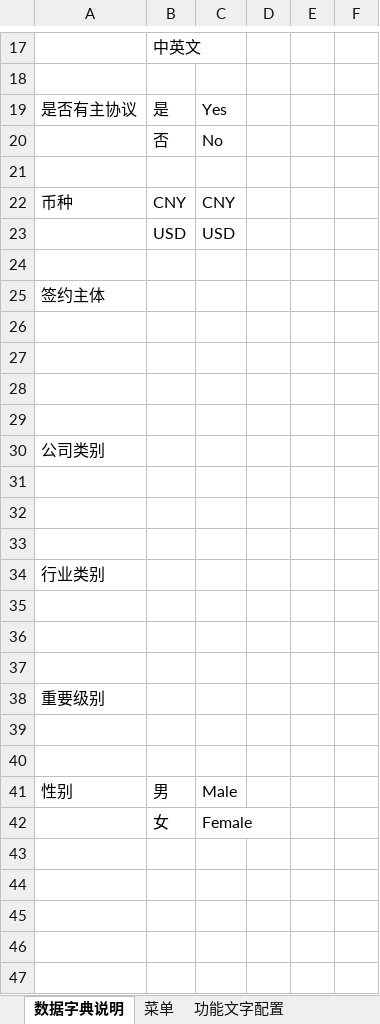
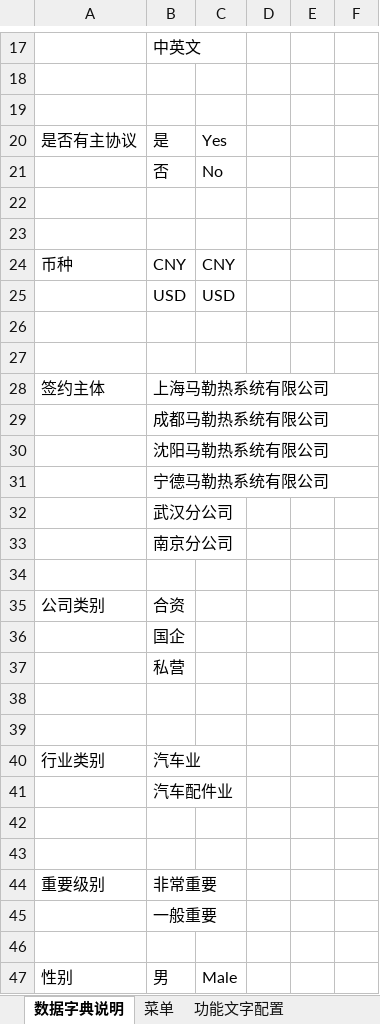
Before and after one commit to zheng-ls/ML, an Excel workbook: 数据字典设计.xlsx, sheet 数据字典说明, drawn as a sheet; only a part is shown, gaps mark what is left out; the shorter side is filled out with more unchanged rows; values as stored, in another font and other column widths than the file's, no borders; removed rows and columns are numbered as before the commit, all else as after; the diff covers the shown part only; the diff names each change by its address in the sheet, - before the commit and + after, or states it on an @@ line.

Commit message:
new

```diff
--- a/数据字典设计.xlsx (sheet 数据字典说明)
+++ b/数据字典设计.xlsx (sheet 数据字典说明)
+row 19: (empty)
+row 22: (empty)
+row 27: (empty)
-B28: (empty)
+B28: 上海马勒热系统有限公司
+row 29:  | 成都马勒热系统有限公司
+row 30:  | 沈阳马勒热系统有限公司
+row 31:  | 宁德马勒热系统有限公司
+row 32:  | 武汉分公司
+row 33:  | 南京分公司
+row 34: (empty)
+row 35: 公司类别 | 合资
+row 36:  | 国企
+row 37:  | 私营
+row 40: 行业类别 | 汽车业
+row 41:  | 汽车配件业
-row 30: 公司类别
-row 31: (empty)
-row 32: (empty)
-row 33: (empty)
-row 34: 行业类别
-row 35: (empty)
-row 36: (empty)
-row 37: (empty)
-B44: (empty)
+B44: 非常重要
-B45: (empty)
+B45: 一般重要
```
Also changed, not shown: 5 edited cells elsewhere in this sheet, sheet 功能文字配置.
